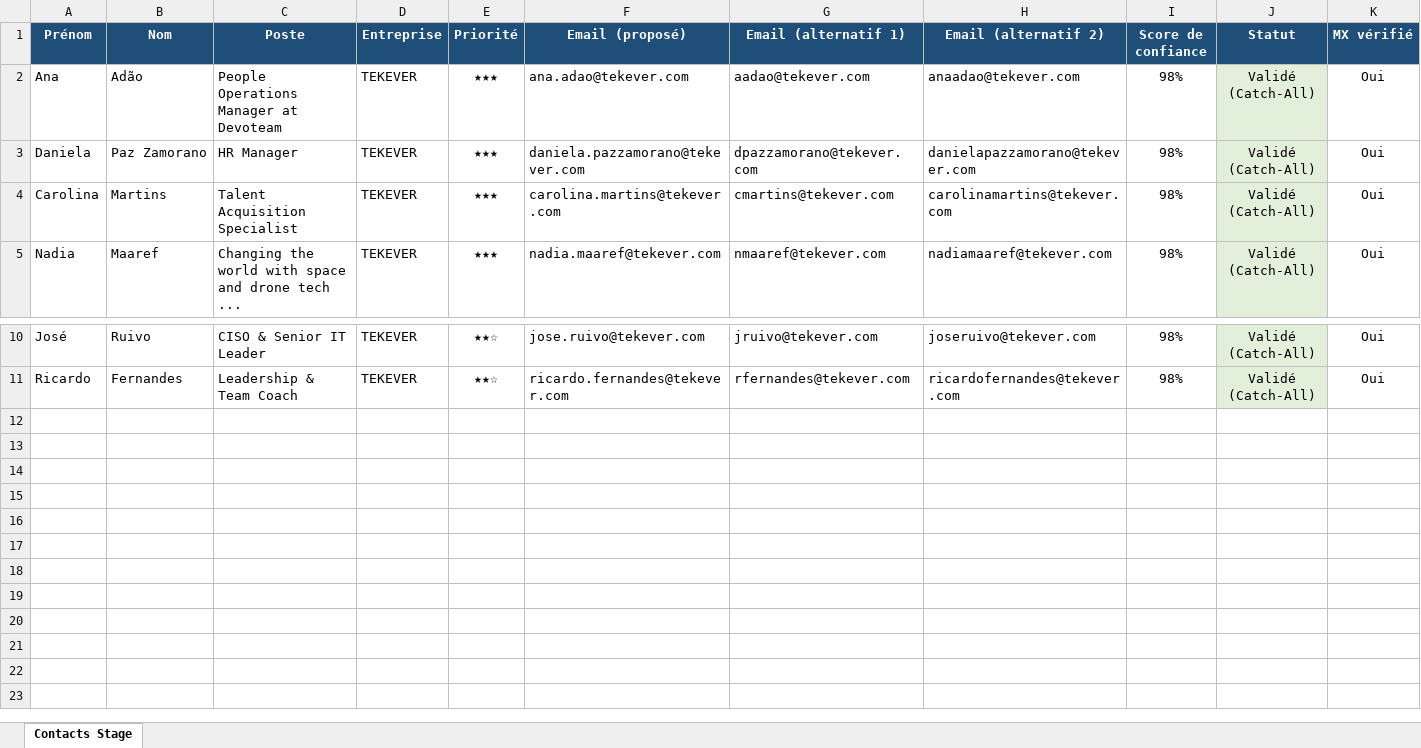
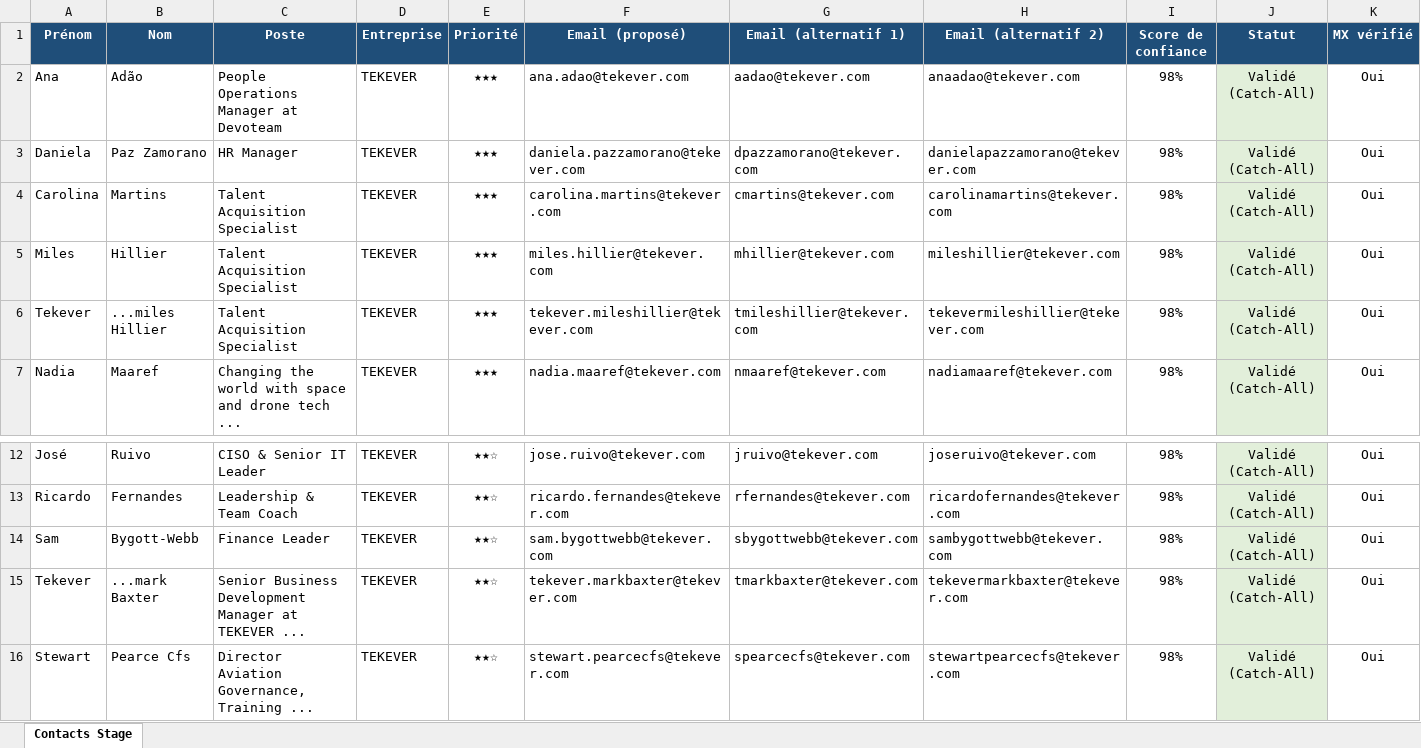
Before and after one commit to medhsiny2003/linkedin-prospector, an Excel workbook: data/contacts_stage.xlsx, sheet Contacts Stage, drawn as a sheet; only a part is shown, gaps mark what is left out; values as stored, in another font and other column widths than the file's, no borders; rows hold the shown columns only; the diff names each change by its address in the sheet, - before the commit and + after, or states it on an @@ line.

```diff
--- a/data/contacts_stage.xlsx (sheet Contacts Stage)
+++ b/data/contacts_stage.xlsx (sheet Contacts Stage)
+row 5: Miles | Hillier | Talent Acquisition Specialist | TEKEVER | ★★★ | miles.hillier@tekever.com | mhillier@tekever.com | mileshillier@tekever.com | 98% | Validé (Catch-All) | Oui
+row 6: Tekever | ...miles Hillier | Talent Acquisition Specialist | TEKEVER | ★★★ | tekever.mileshillier@tekever.com | tmileshillier@tekever.com | tekevermileshillier@tekever.com | 98% | Validé (Catch-All) | Oui
+row 14: Sam | Bygott-Webb | Finance Leader | TEKEVER | ★★☆ | sam.bygottwebb@tekever.com | sbygottwebb@tekever.com | sambygottwebb@tekever.com | 98% | Validé (Catch-All) | Oui
+row 15: Tekever | ...mark Baxter | Senior Business Development Manager at TEKEVER ... | TEKEVER | ★★☆ | tekever.markbaxter@tekever.com | tmarkbaxter@tekever.com | tekevermarkbaxter@tekever.com | 98% | Validé (Catch-All) | Oui
+row 16: Stewart | Pearce Cfs | Director Aviation Governance, Training ... | TEKEVER | ★★☆ | stewart.pearcecfs@tekever.com | spearcecfs@tekever.com | stewartpearcecfs@tekever.com | 98% | Validé (Catch-All) | Oui
```
Also changed, not shown: 2 other files.
